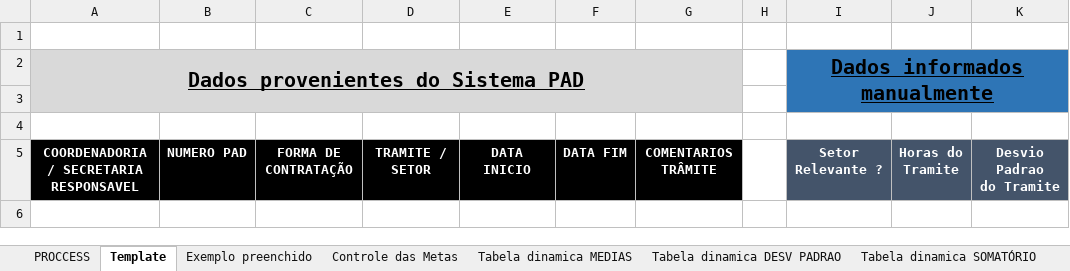
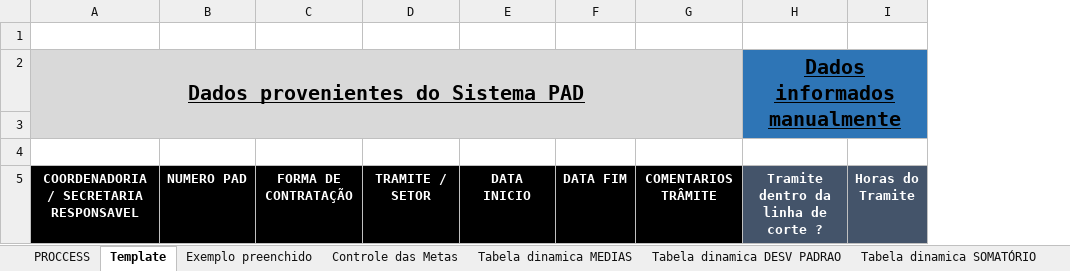
Before and after one commit to ruhansanabria/Puc_Lean2016, an Excel workbook: 5.Control/Dias de Tramitacao na SECGS.xlsx, sheet Template, drawn as a sheet; values as stored, in another font and other column widths than the file's, no borders; removed rows and columns are numbered as before the commit, all else as after; ↵ is a line break in a cell; the diff names each change by its address in the sheet, - before the commit and + after, or states it on an @@ line.

Commit message:
Add files via upload
- Removida a coluna de Setor relevante. (Setores relevantes virão filtrados ja pelo SELECT)
- Removidas as colunas "MEDIAS
 do Setor" E "Desvio Padrao
do Tramite". (Essas informacoes serao calculadas pela tabela dinamica !

```diff
--- a/5.Control/Dias de Tramitacao na SECGS.xlsx (sheet Template)
+++ b/5.Control/Dias de Tramitacao na SECGS.xlsx (sheet Template)
-column H, empty
-column K, row 5: Desvio Padrao ↵ do Tramite
-H5 (Dados informados manualmente): Setor ↵ Relevante ?
+H5 (Dados informados manualmente): Tramite dentro da linha de corte ?
```
Also changed, not shown: sheet Exemplo preenchido, sheet Tabela dinamica SOMATÓRIO, sheet Tabela dinamica MEDIAS, sheet Tabela dinamica DESV PADRAO, sheet PROCCESS, charts or pictures.
